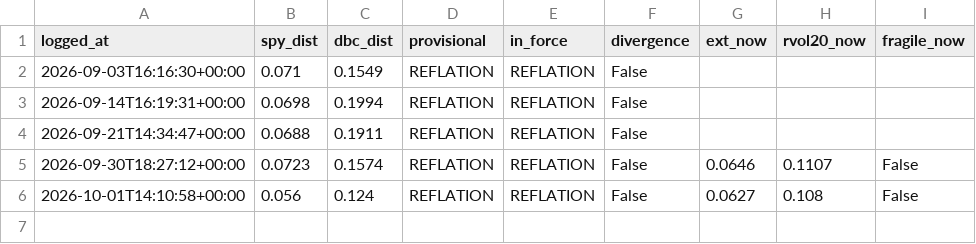
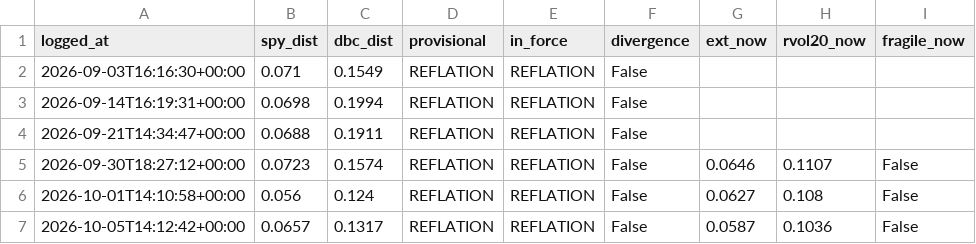
Before and after one commit to HoldenCole/IBKRTradingBot, a CSV file: paper/watch.csv, drawn as a sheet.

```diff
--- a/paper/watch.csv
+++ b/paper/watch.csv
@@ -6 +6,2 @@ logged_at,spy_dist,dbc_dist,provisional,in_force,divergence,ext_now,rvol20_now,f
 2026-10-01T14:10:58+00:00,0.056,0.124,REFLATION,REFLATION,False,0.0627,0.108,False
+2026-10-05T14:12:42+00:00,0.0657,0.1317,REFLATION,REFLATION,False,0.0587,0.1036,False
```
